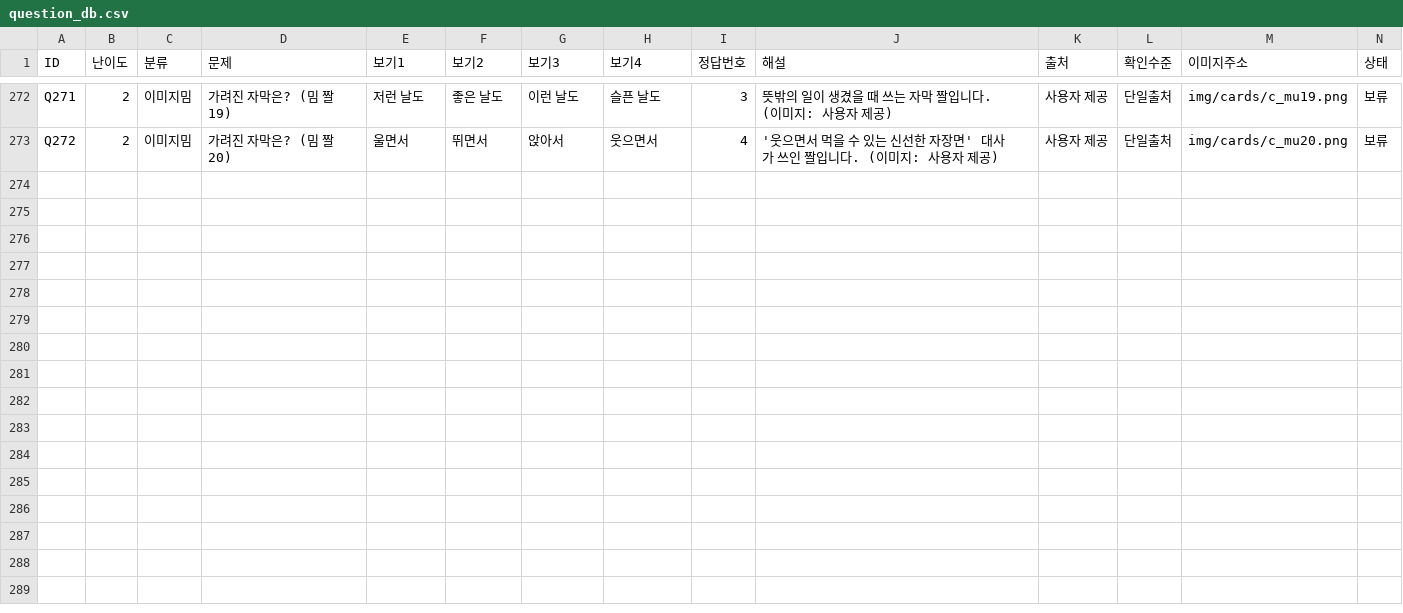
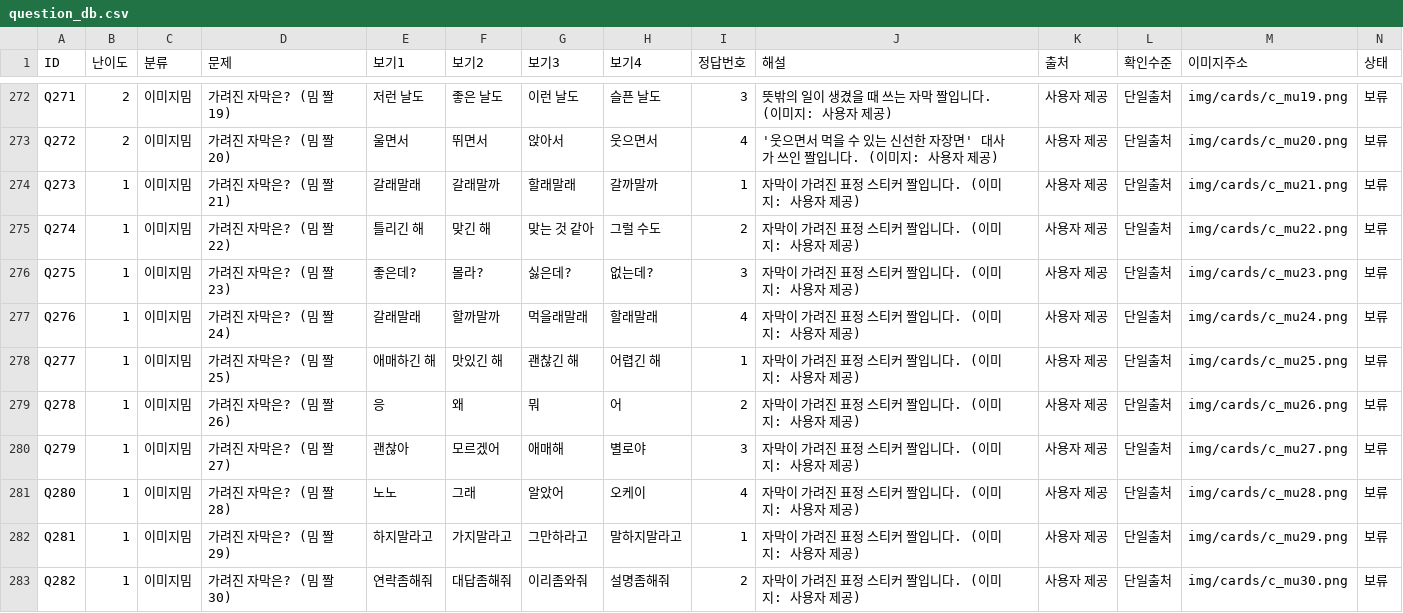
Before and after one commit to memejalal2026-km/memejalal, a CSV file: tools/question_db.csv, drawn as a sheet; only a part is shown, gaps mark what is left out; rows hold the shown columns only; the diff names each change by its address in the sheet, - before the commit and + after, or states it on an @@ line.

```diff
--- a/tools/question_db.csv
+++ b/tools/question_db.csv
+row 274: Q273 | 1 | 이미지밈 | 가려진 자막은? (밈 짤 21) | 갈래말래 | 갈래말까 | 할래말래 | 갈까말까 | 1 | 자막이 가려진 표정 스티커 짤입니다. (이미지: 사용자 제공) | 사용자 제공 | 단일출처 | img/cards/c_mu21.png | 보류
+row 275: Q274 | 1 | 이미지밈 | 가려진 자막은? (밈 짤 22) | 틀리긴 해 | 맞긴 해 | 맞는 것 같아 | 그럴 수도 | 2 | 자막이 가려진 표정 스티커 짤입니다. (이미지: 사용자 제공) | 사용자 제공 | 단일출처 | img/cards/c_mu22.png | 보류
+row 276: Q275 | 1 | 이미지밈 | 가려진 자막은? (밈 짤 23) | 좋은데? | 몰라? | 싫은데? | 없는데? | 3 | 자막이 가려진 표정 스티커 짤입니다. (이미지: 사용자 제공) | 사용자 제공 | 단일출처 | img/cards/c_mu23.png | 보류
+row 277: Q276 | 1 | 이미지밈 | 가려진 자막은? (밈 짤 24) | 갈래말래 | 할까말까 | 먹을래말래 | 할래말래 | 4 | 자막이 가려진 표정 스티커 짤입니다. (이미지: 사용자 제공) | 사용자 제공 | 단일출처 | img/cards/c_mu24.png | 보류
+row 278: Q277 | 1 | 이미지밈 | 가려진 자막은? (밈 짤 25) | 애매하긴 해 | 맛있긴 해 | 괜찮긴 해 | 어렵긴 해 | 1 | 자막이 가려진 표정 스티커 짤입니다. (이미지: 사용자 제공) | 사용자 제공 | 단일출처 | img/cards/c_mu25.png | 보류
+row 279: Q278 | 1 | 이미지밈 | 가려진 자막은? (밈 짤 26) | 응 | 왜 | 뭐 | 어 | 2 | 자막이 가려진 표정 스티커 짤입니다. (이미지: 사용자 제공) | 사용자 제공 | 단일출처 | img/cards/c_mu26.png | 보류
+row 280: Q279 | 1 | 이미지밈 | 가려진 자막은? (밈 짤 27) | 괜찮아 | 모르겠어 | 애매해 | 별로야 | 3 | 자막이 가려진 표정 스티커 짤입니다. (이미지: 사용자 제공) | 사용자 제공 | 단일출처 | img/cards/c_mu27.png | 보류
+row 281: Q280 | 1 | 이미지밈 | 가려진 자막은? (밈 짤 28) | 노노 | 그래 | 알았어 | 오케이 | 4 | 자막이 가려진 표정 스티커 짤입니다. (이미지: 사용자 제공) | 사용자 제공 | 단일출처 | img/cards/c_mu28.png | 보류
+row 282: Q281 | 1 | 이미지밈 | 가려진 자막은? (밈 짤 29) | 하지말라고 | 가지말라고 | 그만하라고 | 말하지말라고 | 1 | 자막이 가려진 표정 스티커 짤입니다. (이미지: 사용자 제공) | 사용자 제공 | 단일출처 | img/cards/c_mu29.png | 보류
+row 283: Q282 | 1 | 이미지밈 | 가려진 자막은? (밈 짤 30) | 연락좀해줘 | 대답좀해줘 | 이리좀와줘 | 설명좀해줘 | 2 | 자막이 가려진 표정 스티커 짤입니다. (이미지: 사용자 제공) | 사용자 제공 | 단일출처 | img/cards/c_mu30.png | 보류
```
Also changed, not shown: 24 other files.
